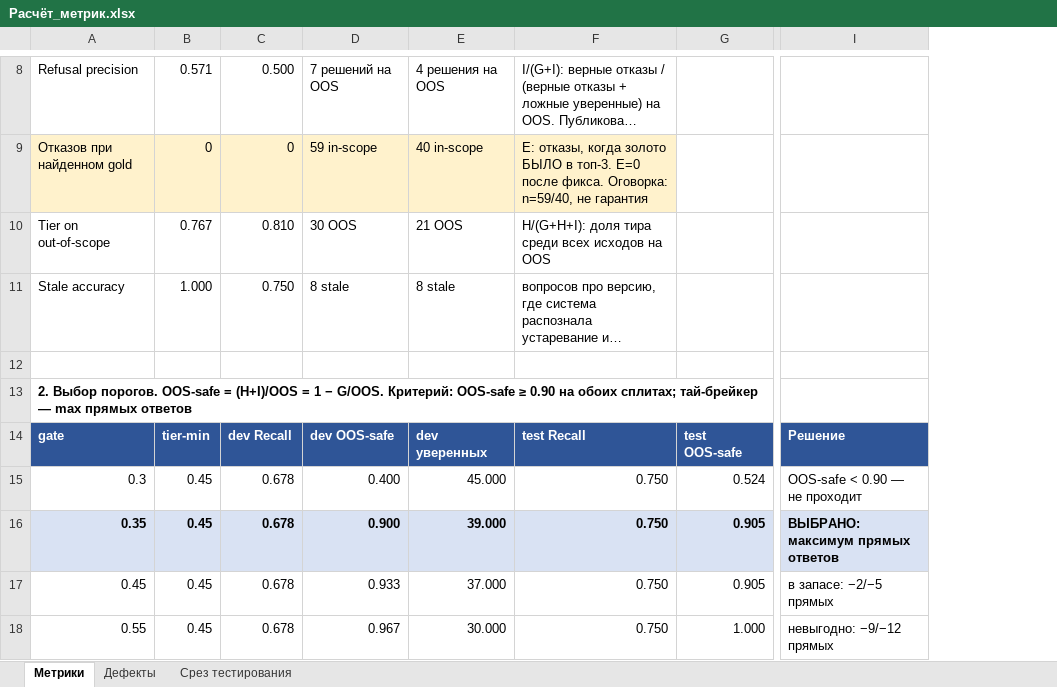
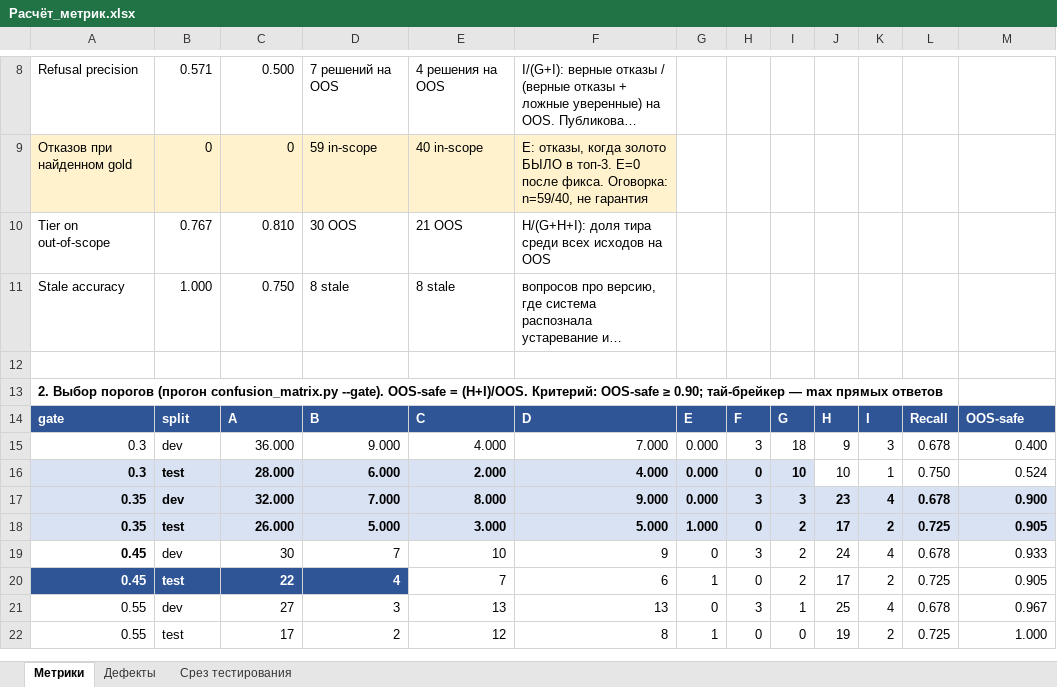
Before and after one commit to DmitriK10/kb-doc-search, an Excel workbook: docs/Расчёт_метрик.xlsx, sheet Метрики, drawn as a sheet; only a part is shown, gaps mark what is left out; long unchanged cells end in …; values as stored, in another font and other column widths than the file's, no borders; removed rows and columns are numbered as before the commit, all else as after; rows hold the shown columns only; the diff covers the shown part only; the diff names each change by its address in the sheet, - before the commit and + after, or states it on an @@ line.

Commit message:
E=0 was a measurement artifact; sweep rerun with authoritative script
Found while checking gate invariance. A refusal carries an EMPTY sources
list by construction - the system shows no citation when it refuses. So
gold_in_sources was always False for refusals, and cell E ('refusal
although gold was in top-3') could never be nonzero. The claim 'zero
refusals at found gold' was an artifact of the measurement, not a fact
about quality.

Fixed: for refusals the metric re-runs the search with gate=0.0 to see
what the retriever found before the gate cut it. Result: E=0 on dev
(now a measured zero) and E=1 on test - one question where the retriever
found the gold and the gate cut it.

Also added --gate to confusion_matrix.py. Without it the script always
used COVERAGE_GATE=0.35, which is why every earlier gate comparison was
a hand-rolled reimplementation - and mine had a real bug:
'A += 1 if h else B' parses as 'A += (1 if h else B)', so B stayed 0 and
Recall came out as 1.0.

Authoritative sweep, four gates, both splits, all cells:
  0.30 dev 36/9/4/7/0/3  0.678 0.400 | test 28/6/2/4/0/0  0.750 0.524
  0.35 dev 32/7/8/9/0/3  0.678 0.900 | test 26/5/3/5/1/0  0.725 0.905
  0.45 dev 30/7/10/9/0/3 0.678 0.933 | test 22/4/7/6/1/0  0.725 0.905
  0.55 dev 27/3/13/13/0/3 0.678 0.967 | test 17/2/12/8/1/0 0.725 1.000

Recall is near-invariant but not exactly: it is strictly constant when
tightening (A moves to C, and C is in the formula), and constant when
loosening except test at 0.30, where the single E becomes a confident
answer and Recall rises to 0.750.

Demo block: 250 + 39 + 11 = 300, third bucket is stale. Strict
deflection from code: (success + stale - tier)/total = (250+11-78)/300
= 0.610.

```diff
--- a/docs/Расчёт_метрик.xlsx (sheet Метрики)
+++ b/docs/Расчёт_метрик.xlsx (sheet Метрики)
+column G, row 16: 0.000; row 18: 1.000; row 20: 1; row 22: 1
+column H, row 16: 0; row 18: 0; row 20: 0; row 22: 0
+column I, row 16: 10; row 18: 2; row 20: 2; row 22: 0
+column J, row 16: 10; row 18: 17; row 20: 17; row 22: 19
+column K, row 16: 1; row 18: 2; row 20: 2; row 22: 2
+column L, row 16: 0.750; row 18: 0.725; row 20: 0.725; row 22: 0.725
-column I, rows 15-18: OOS-safe < 0.90 — не проходит | ВЫБРАНО: максимум прямых ответов | в запасе: −2/−5 прямых | невыгодно: −9/−12 прямых
-A13: 2. Выбор порогов. OOS-safe = (H+I)/OOS = 1 − G/OOS. Критерий: OOS-safe ≥ 0.90 на обоих сплитах; тай-брейкер —…
+A13: 2. Выбор порогов (прогон confusion_matrix.py --gate). OOS-safe = (H+I)/OOS. Критерий: OOS-safe ≥ 0.90; тай-брейкер —…
-row 14: gate | tier-min | dev Recall | dev OOS-safe | dev уверенных | test Recall | test OOS-safe | Решение
+row 14: gate | split | A | B | C | D | E | F | G | H | I | Recall | OOS-safe
+row 15: 0.3 | dev | 36.000 | 9.000 | 4.000 | 7.000 | 0.000 | 3 | 18 | 9 | 3 | 0.678 | 0.400
@@ A16:F16 bold: off → on, fill: none → #D9E2F3 @@
-B16: 0.45
+B16: test
-C16: 0.678
+C16: 28.000
-D16: 0.400
+D16: 6.000
-E16: 45.000
+E16: 2.000
-F16: 0.750
+F16: 4.000
+row 17: 0.35 | dev | 32.000 | 7.000 | 8.000 | 9.000 | 0.000 | 3 | 3 | 23 | 4 | 0.678 | 0.900
-B18: 0.45
+B18: test
-C18: 0.678
+C18: 26.000
-D18: 0.900
+D18: 5.000
-E18: 39.000
+E18: 3.000
-F18: 0.750
+F18: 5.000
+row 19: 0.45 | dev | 30 | 7 | 10 | 9 | 0 | 3 | 2 | 24 | 4 | 0.678 | 0.933
@@ A20:D20 fill: none → #2F5597, bold: off → on, text colour: black → #FFFFFF @@
-B20: 0.45
+B20: test
-C20: 0.678
+C20: 22
-D20: 0.933
+D20: 4
-E20: 37.000
+E20: 7
-F20: 0.750
+F20: 6
+row 21: 0.55 | dev | 27 | 3 | 13 | 13 | 0 | 3 | 1 | 25 | 4 | 0.678 | 0.967
-B22: 0.45
+B22: test
-C22: 0.678
+C22: 17
-D22: 0.967
+D22: 2
-E22: 30.000
+E22: 12
-F22: 0.750
+F22: 8
```
Also changed, not shown: 9 added rows, 4 removed rows and 4 edited cells elsewhere in this sheet, 3 other files.
